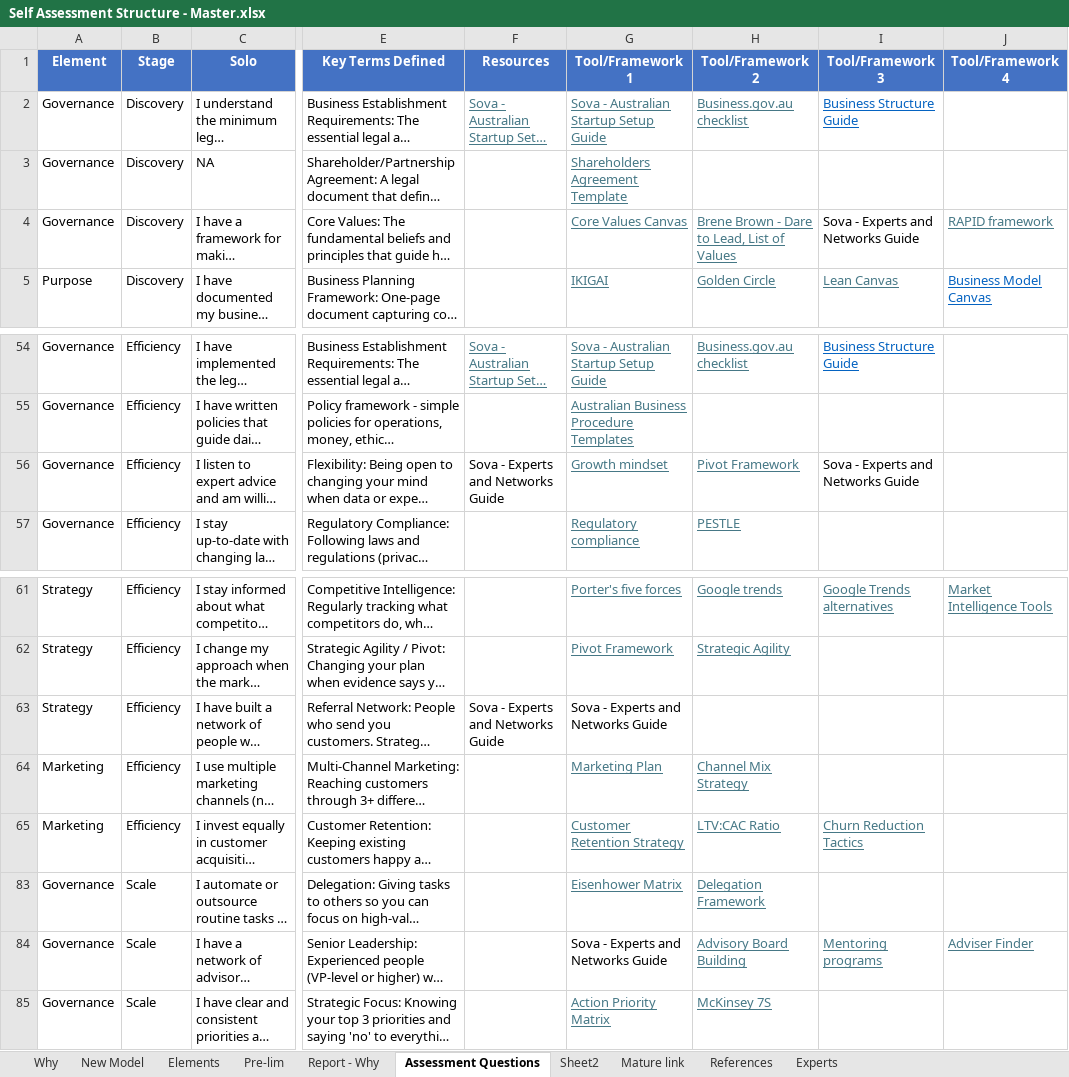
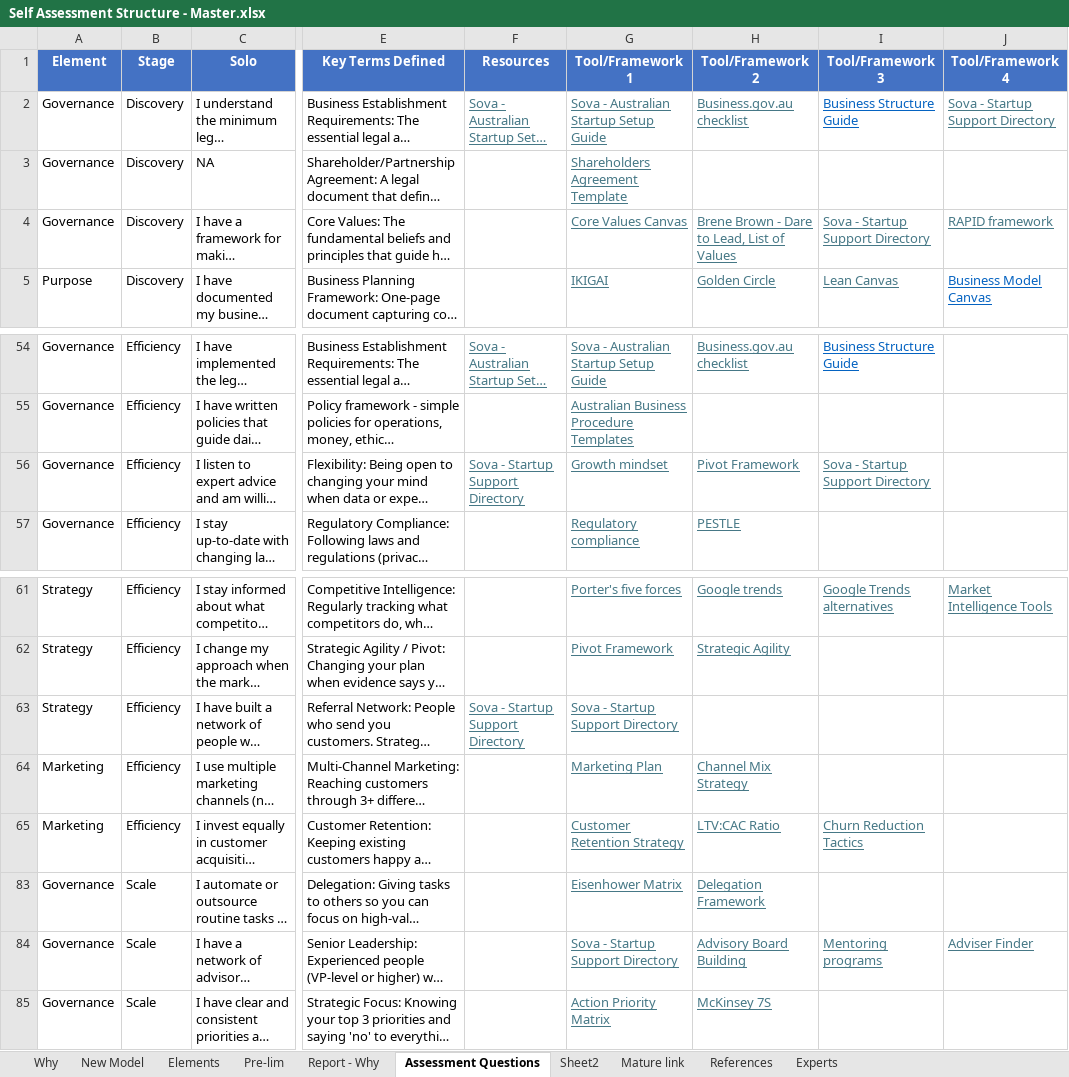
Before and after one commit to jane-korn/sova-mvp, an Excel workbook: Self Assessment Structure - Master.xlsx, sheet Assessment Questions, drawn as a sheet; only a part is shown, gaps mark what is left out; long unchanged cells end in …; values as stored, in another font and other column widths than the file's, no borders; the diff names each change by its address in the sheet, - before the commit and + after, or states it on an @@ line.

```diff
--- a/Self Assessment Structure - Master.xlsx (sheet Assessment Questions)
+++ b/Self Assessment Structure - Master.xlsx (sheet Assessment Questions)
-J2 (Tool/Framework 4): (empty)
+J2 (Tool/Framework 4): Sova - Startup Support Directory
-I4 (Tool/Framework 3): Sova - Experts and Networks Guide
+I4 (Tool/Framework 3): Sova - Startup Support Directory
@@ I4 underline: off → on, text colour: black → #467886 @@
-F56 (Resources): Sova - Experts and Networks Guide
+F56 (Resources): Sova - Startup Support Directory
@@ F56 underline: off → on, text colour: black → #467886 @@
-I56 (Tool/Framework 3): Sova - Experts and Networks Guide
+I56 (Tool/Framework 3): Sova - Startup Support Directory
@@ I56 underline: off → on, text colour: black → #467886 @@
-F63 (Resources): Sova - Experts and Networks Guide
+F63 (Resources): Sova - Startup Support Directory
@@ F63:G63 underline: off → on, text colour: black → #467886 @@
-G63 (Tool/Framework 1): Sova - Experts and Networks Guide
+G63 (Tool/Framework 1): Sova - Startup Support Directory
-G84 (Tool/Framework 1): Sova - Experts and Networks Guide
+G84 (Tool/Framework 1): Sova - Startup Support Directory
@@ G84 underline: off → on, text colour: black → #467886 @@
```
Also changed, not shown: 6 other files.
